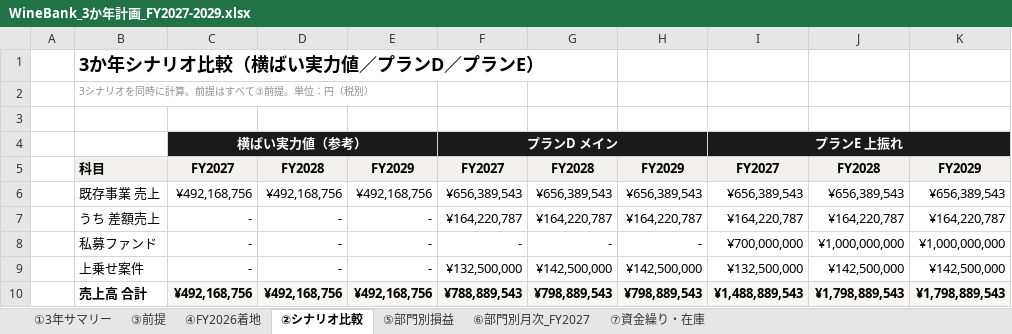
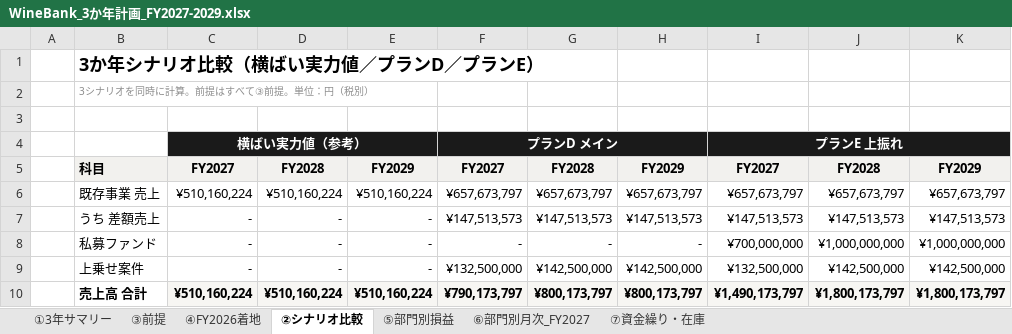
Before and after one commit to nakano-winebank/wine-auction, an Excel workbook: out/plan3y/WineBank_3か年計画_FY2027-2029.xlsx, sheet ②シナリオ比較, drawn as a sheet; only a part is shown; values as stored, in another font and other column widths than the file's, no borders; the diff covers the shown part only; the diff names each change by its address in the sheet, - before the commit and + after, or states it on an @@ line.

```diff
--- a/out/plan3y/WineBank_3か年計画_FY2027-2029.xlsx (sheet ②シナリオ比較)
+++ b/out/plan3y/WineBank_3か年計画_FY2027-2029.xlsx (sheet ②シナリオ比較)
-C6: ¥492,168,756
+C6: ¥510,160,224
-D6: ¥492,168,756
+D6: ¥510,160,224
-E6: ¥492,168,756
+E6: ¥510,160,224
-F6: ¥656,389,543
+F6: ¥657,673,797
-G6: ¥656,389,543
+G6: ¥657,673,797
-H6: ¥656,389,543
+H6: ¥657,673,797
-I6: ¥656,389,543
+I6: ¥657,673,797
-J6: ¥656,389,543
+J6: ¥657,673,797
-K6: ¥656,389,543
+K6: ¥657,673,797
-F7: ¥164,220,787
+F7: ¥147,513,573
-G7: ¥164,220,787
+G7: ¥147,513,573
-H7: ¥164,220,787
+H7: ¥147,513,573
-I7: ¥164,220,787
+I7: ¥147,513,573
-J7: ¥164,220,787
+J7: ¥147,513,573
-K7: ¥164,220,787
+K7: ¥147,513,573
-C10: ¥492,168,756
+C10: ¥510,160,224
-D10: ¥492,168,756
+D10: ¥510,160,224
-E10: ¥492,168,756
+E10: ¥510,160,224
-F10: ¥788,889,543
+F10: ¥790,173,797
-G10: ¥798,889,543
+G10: ¥800,173,797
-H10: ¥798,889,543
+H10: ¥800,173,797
-I10: ¥1,488,889,543
+I10: ¥1,490,173,797
-J10: ¥1,798,889,543
+J10: ¥1,800,173,797
-K10: ¥1,798,889,543
+K10: ¥1,800,173,797
```
Also changed, not shown: 104 edited cells elsewhere in this sheet, sheet ⑥部門別月次_FY2027, sheet ⑤部門別損益, sheet ①3年サマリー, sheet ③前提, sheet ④FY2026着地, sheet ⑦資金繰り・在庫, formulas that keep their value, 2 other files.
